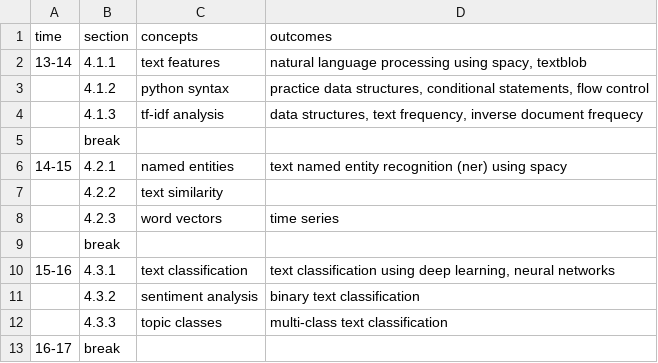
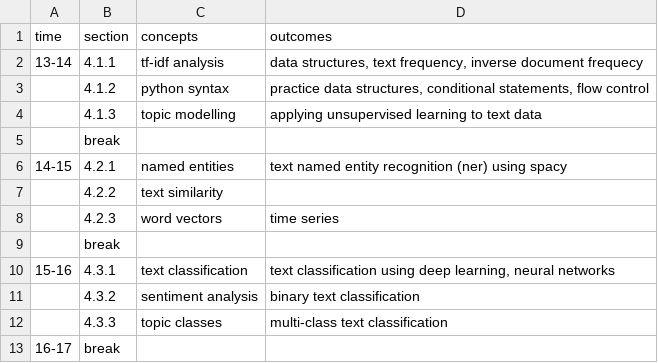
Before and after one commit to nils-holmberg/cca-cce, a CSV file: csv/sfac-py-schedule-221020.csv, drawn as a sheet.

Commit message:
computational content analysis @ 220930-171232

```diff
--- a/csv/sfac-py-schedule-221020.csv
+++ b/csv/sfac-py-schedule-221020.csv
@@ -1,5 +1,5 @@
 "time"	"section"	"concepts"	"outcomes"
-"13-14"	"4.1.1"	"text features"	"natural language processing using spacy, textblob"
+"13-14"	"4.1.1"	"tf-idf analysis"	"data structures, text frequency, inverse document frequecy"
 	"4.1.2"	"python syntax"	"practice data structures, conditional statements, flow control"
-	"4.1.3"	"tf-idf analysis"	"data structures, text frequency, inverse document frequecy"
+	"4.1.3"	"topic modelling"	"applying unsupervised learning to text data "
 	"break"		
```
Also changed, not shown: 3 other files.
